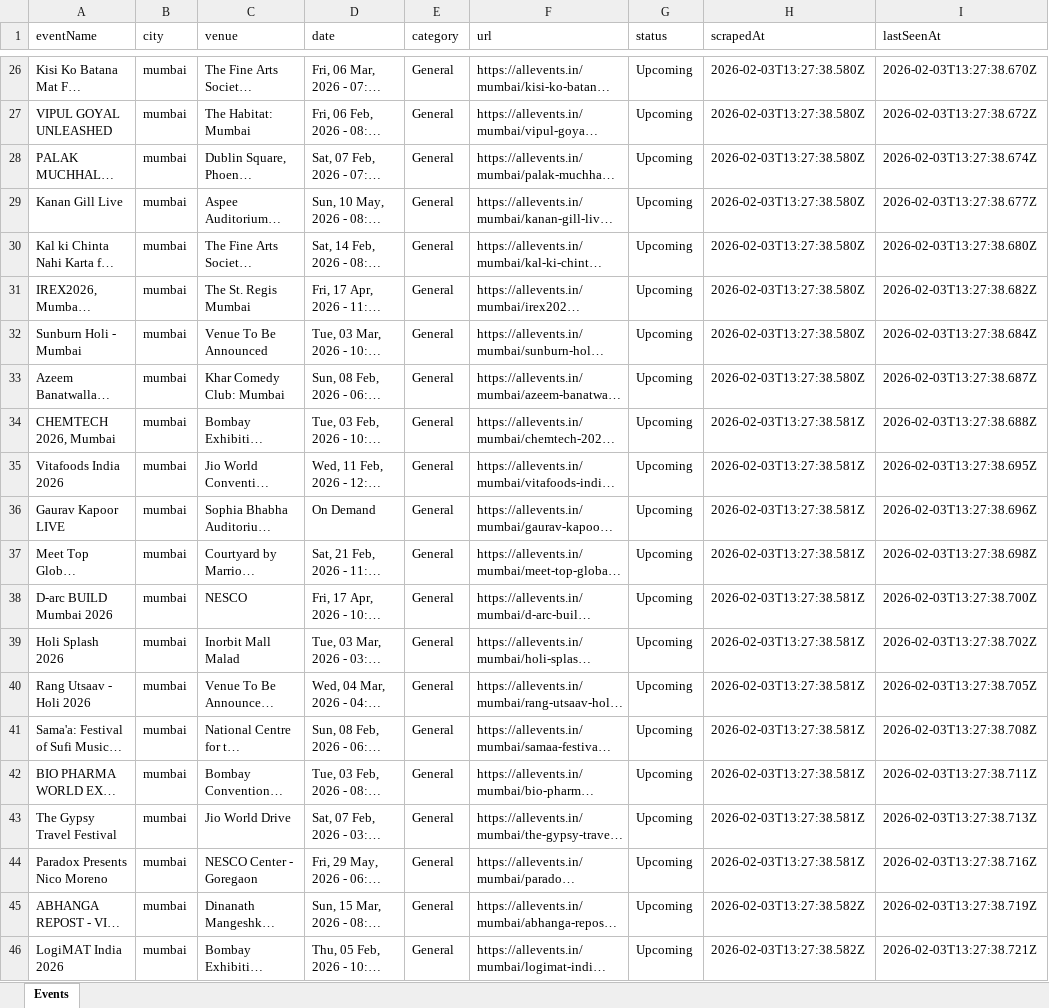
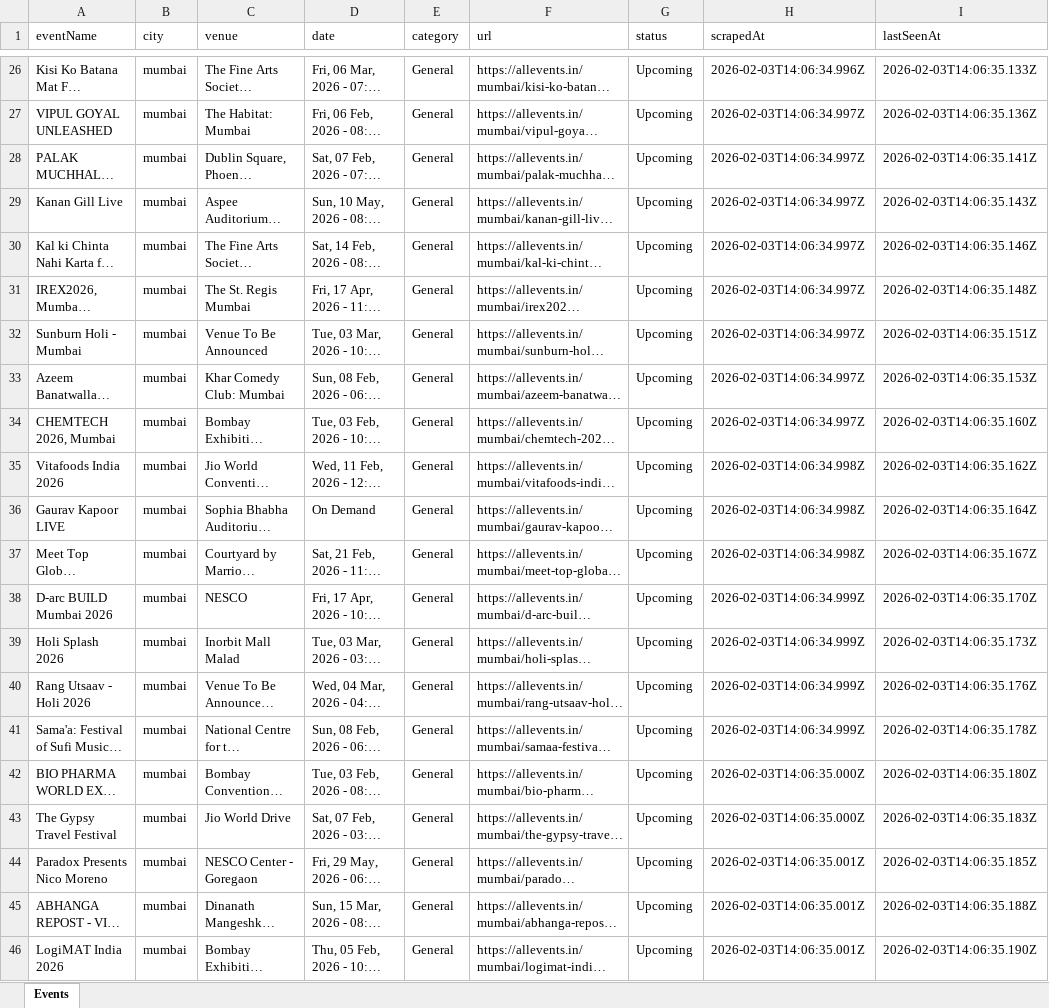
Before and after one commit to PRovokedCode/pixie-event-tool, an Excel workbook: events-mumbai.xlsx, sheet Events, drawn as a sheet; only a part is shown, gaps mark what is left out; long unchanged cells end in …; values as stored, in another font and other column widths than the file's, no borders; the diff covers the shown part only; the diff names each change by its address in the sheet, - before the commit and + after, or states it on an @@ line.

```diff
--- a/events-mumbai.xlsx (sheet Events)
+++ b/events-mumbai.xlsx (sheet Events)
-H26 (scrapedAt): 2026-02-03T13:27:38.580Z
+H26 (scrapedAt): 2026-02-03T14:06:34.996Z
-I26 (lastSeenAt): 2026-02-03T13:27:38.670Z
+I26 (lastSeenAt): 2026-02-03T14:06:35.133Z
-H27:H33 (scrapedAt): 2026-02-03T13:27:38.580Z
+H27:H33 (scrapedAt): 2026-02-03T14:06:34.997Z
-I27 (lastSeenAt): 2026-02-03T13:27:38.672Z
+I27 (lastSeenAt): 2026-02-03T14:06:35.136Z
-I28 (lastSeenAt): 2026-02-03T13:27:38.674Z
+I28 (lastSeenAt): 2026-02-03T14:06:35.141Z
-I29 (lastSeenAt): 2026-02-03T13:27:38.677Z
+I29 (lastSeenAt): 2026-02-03T14:06:35.143Z
-I30 (lastSeenAt): 2026-02-03T13:27:38.680Z
+I30 (lastSeenAt): 2026-02-03T14:06:35.146Z
-I31 (lastSeenAt): 2026-02-03T13:27:38.682Z
+I31 (lastSeenAt): 2026-02-03T14:06:35.148Z
-I32 (lastSeenAt): 2026-02-03T13:27:38.684Z
+I32 (lastSeenAt): 2026-02-03T14:06:35.151Z
-I33 (lastSeenAt): 2026-02-03T13:27:38.687Z
+I33 (lastSeenAt): 2026-02-03T14:06:35.153Z
-H34 (scrapedAt): 2026-02-03T13:27:38.581Z
+H34 (scrapedAt): 2026-02-03T14:06:34.997Z
-I34 (lastSeenAt): 2026-02-03T13:27:38.688Z
+I34 (lastSeenAt): 2026-02-03T14:06:35.160Z
-H35:H37 (scrapedAt): 2026-02-03T13:27:38.581Z
+H35:H37 (scrapedAt): 2026-02-03T14:06:34.998Z
-I35 (lastSeenAt): 2026-02-03T13:27:38.695Z
+I35 (lastSeenAt): 2026-02-03T14:06:35.162Z
-I36 (lastSeenAt): 2026-02-03T13:27:38.696Z
+I36 (lastSeenAt): 2026-02-03T14:06:35.164Z
-I37 (lastSeenAt): 2026-02-03T13:27:38.698Z
+I37 (lastSeenAt): 2026-02-03T14:06:35.167Z
-H38:H41 (scrapedAt): 2026-02-03T13:27:38.581Z
+H38:H41 (scrapedAt): 2026-02-03T14:06:34.999Z
-I38 (lastSeenAt): 2026-02-03T13:27:38.700Z
+I38 (lastSeenAt): 2026-02-03T14:06:35.170Z
-I39 (lastSeenAt): 2026-02-03T13:27:38.702Z
+I39 (lastSeenAt): 2026-02-03T14:06:35.173Z
-I40 (lastSeenAt): 2026-02-03T13:27:38.705Z
+I40 (lastSeenAt): 2026-02-03T14:06:35.176Z
-I41 (lastSeenAt): 2026-02-03T13:27:38.708Z
+I41 (lastSeenAt): 2026-02-03T14:06:35.178Z
-H42:H43 (scrapedAt): 2026-02-03T13:27:38.581Z
+H42:H43 (scrapedAt): 2026-02-03T14:06:35.000Z
-I42 (lastSeenAt): 2026-02-03T13:27:38.711Z
+I42 (lastSeenAt): 2026-02-03T14:06:35.180Z
-I43 (lastSeenAt): 2026-02-03T13:27:38.713Z
+I43 (lastSeenAt): 2026-02-03T14:06:35.183Z
-H44 (scrapedAt): 2026-02-03T13:27:38.581Z
+H44 (scrapedAt): 2026-02-03T14:06:35.001Z
-I44 (lastSeenAt): 2026-02-03T13:27:38.716Z
+I44 (lastSeenAt): 2026-02-03T14:06:35.185Z
-H45:H46 (scrapedAt): 2026-02-03T13:27:38.582Z
+H45:H46 (scrapedAt): 2026-02-03T14:06:35.001Z
-I45 (lastSeenAt): 2026-02-03T13:27:38.719Z
+I45 (lastSeenAt): 2026-02-03T14:06:35.188Z
-I46 (lastSeenAt): 2026-02-03T13:27:38.721Z
+I46 (lastSeenAt): 2026-02-03T14:06:35.190Z
```
Also changed, not shown: 48 edited cells elsewhere in this sheet, 4 other files.
